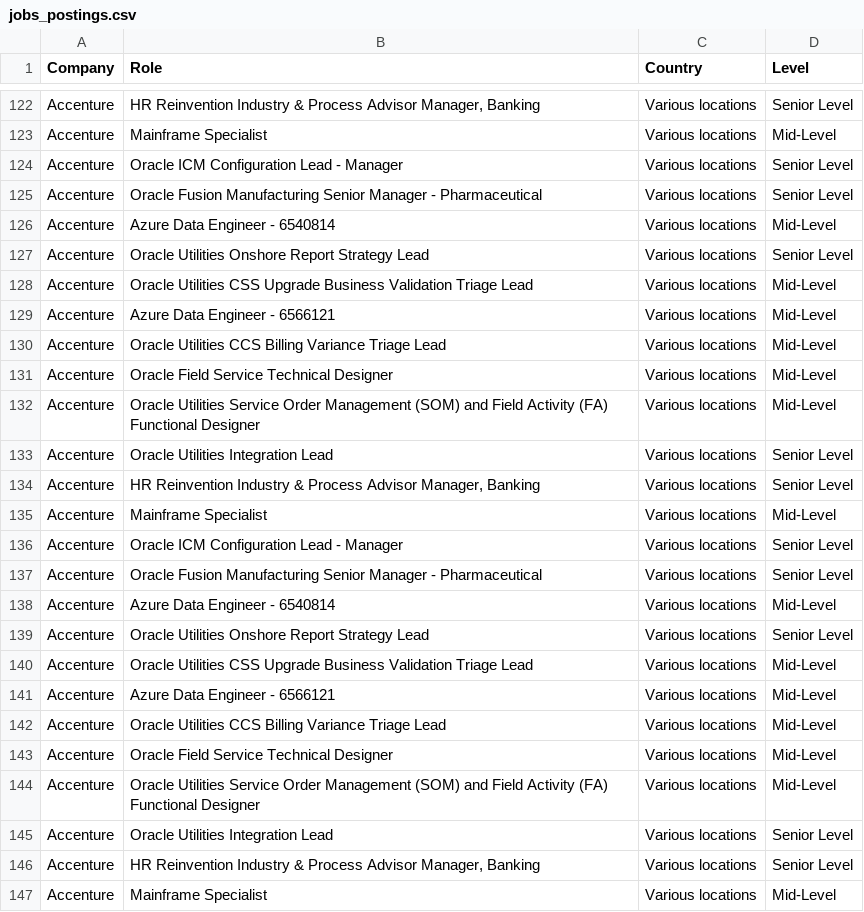
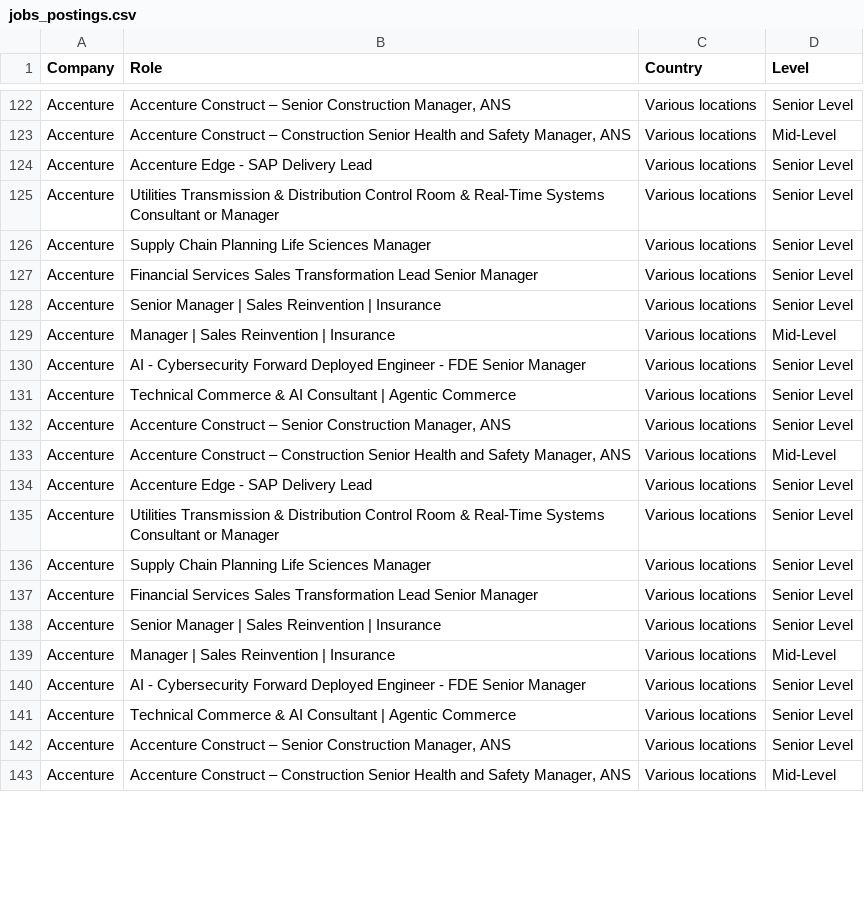
Before and after one commit to nefigarcia/outsourcing-analysis, a CSV file: jobs_postings.csv, drawn as a sheet; only a part is shown, gaps mark what is left out; removed rows and columns are numbered as before the commit, all else as after; the diff covers the shown part only; the diff names each change by its address in the sheet, - before the commit and + after, or states it on an @@ line.

```diff
--- a/jobs_postings.csv
+++ b/jobs_postings.csv
-B122 (Role): HR Reinvention Industry & Process Advisor Manager, Banking
+B122 (Role): Accenture Construct – Senior Construction Manager, ANS
-B123 (Role): Mainframe Specialist
+B123 (Role): Accenture Construct – Construction Senior Health and Safety Manager, ANS
-B124 (Role): Oracle ICM Configuration Lead - Manager
+B124 (Role): Accenture Edge - SAP Delivery Lead
-B125 (Role): Oracle Fusion Manufacturing Senior Manager - Pharmaceutical
+B125 (Role): Utilities Transmission & Distribution Control Room & Real-Time Systems Consultant or Manager
-row 126: Accenture | Azure Data Engineer - 6540814 | Various locations | Mid-Level
-B126 (Role): Oracle Utilities Onshore Report Strategy Lead
+B126 (Role): Supply Chain Planning Life Sciences Manager
-B127 (Role): Oracle Utilities CSS Upgrade Business Validation Triage Lead
+B127 (Role): Financial Services Sales Transformation Lead Senior Manager
-D127 (Level): Mid-Level
+D127 (Level): Senior Level
-row 129: Accenture | Azure Data Engineer - 6566121 | Various locations | Mid-Level
-B128 (Role): Oracle Utilities CCS Billing Variance Triage Lead
+B128 (Role): Senior Manager | Sales Reinvention | Insurance
-D128 (Level): Mid-Level
+D128 (Level): Senior Level
-B129 (Role): Oracle Field Service Technical Designer
+B129 (Role): Manager | Sales Reinvention | Insurance
-B130 (Role): Oracle Utilities Service Order Management (SOM) and Field Activity (FA) Functional Designer
+B130 (Role): AI - Cybersecurity Forward Deployed Engineer - FDE Senior Manager
-D130 (Level): Mid-Level
+D130 (Level): Senior Level
-B131 (Role): Oracle Utilities Integration Lead
+B131 (Role): Technical Commerce & AI Consultant | Agentic Commerce
-B132 (Role): HR Reinvention Industry & Process Advisor Manager, Banking
+B132 (Role): Accenture Construct – Senior Construction Manager, ANS
-B133 (Role): Mainframe Specialist
+B133 (Role): Accenture Construct – Construction Senior Health and Safety Manager, ANS
-B134 (Role): Oracle ICM Configuration Lead - Manager
+B134 (Role): Accenture Edge - SAP Delivery Lead
-B135 (Role): Oracle Fusion Manufacturing Senior Manager - Pharmaceutical
+B135 (Role): Utilities Transmission & Distribution Control Room & Real-Time Systems Consultant or Manager
-row 138: Accenture | Azure Data Engineer - 6540814 | Various locations | Mid-Level
-B136 (Role): Oracle Utilities Onshore Report Strategy Lead
+B136 (Role): Supply Chain Planning Life Sciences Manager
-B137 (Role): Oracle Utilities CSS Upgrade Business Validation Triage Lead
+B137 (Role): Financial Services Sales Transformation Lead Senior Manager
-D137 (Level): Mid-Level
+D137 (Level): Senior Level
-row 141: Accenture | Azure Data Engineer - 6566121 | Various locations | Mid-Level
-B138 (Role): Oracle Utilities CCS Billing Variance Triage Lead
+B138 (Role): Senior Manager | Sales Reinvention | Insurance
-D138 (Level): Mid-Level
+D138 (Level): Senior Level
-B139 (Role): Oracle Field Service Technical Designer
+B139 (Role): Manager | Sales Reinvention | Insurance
-B140 (Role): Oracle Utilities Service Order Management (SOM) and Field Activity (FA) Functional Designer
+B140 (Role): AI - Cybersecurity Forward Deployed Engineer - FDE Senior Manager
-D140 (Level): Mid-Level
+D140 (Level): Senior Level
-B141 (Role): Oracle Utilities Integration Lead
+B141 (Role): Technical Commerce & AI Consultant | Agentic Commerce
-B142 (Role): HR Reinvention Industry & Process Advisor Manager, Banking
+B142 (Role): Accenture Construct – Senior Construction Manager, ANS
-B143 (Role): Mainframe Specialist
+B143 (Role): Accenture Construct – Construction Senior Health and Safety Manager, ANS
```
Also changed, not shown: 6 added rows, 10 removed rows, 58 moved rows and 24 edited cells elsewhere in this file.
